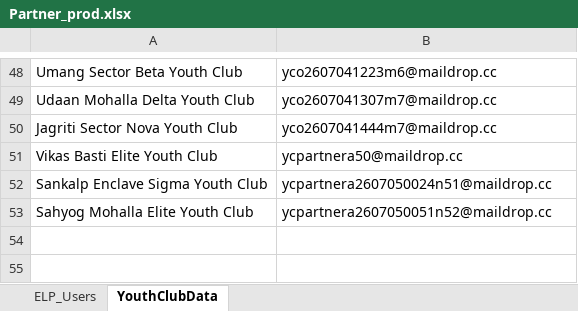
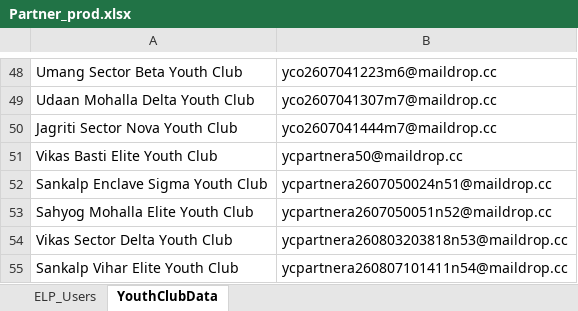
Before and after one commit to nishantsharma-dic/MYBharat-Automation, an Excel workbook: resources/Partner_prod.xlsx, sheet YouthClubData, drawn as a sheet; only a part is shown, gaps mark what is left out; values as stored, in another font and other column widths than the file's, no borders; the diff names each change by its address in the sheet, - before the commit and + after, or states it on an @@ line.

```diff
--- a/resources/Partner_prod.xlsx (sheet YouthClubData)
+++ b/resources/Partner_prod.xlsx (sheet YouthClubData)
+row 54: Vikas Sector Delta Youth Club | ycpartnera260803203818n53@maildrop.cc
+row 55: Sankalp Vihar Elite Youth Club | ycpartnera260807101411n54@maildrop.cc
```
Also changed, not shown: resources/Youth_prod.xlsx, 47 other files.
